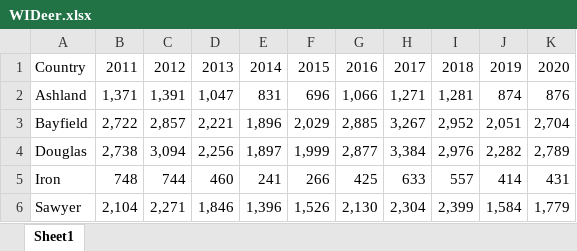
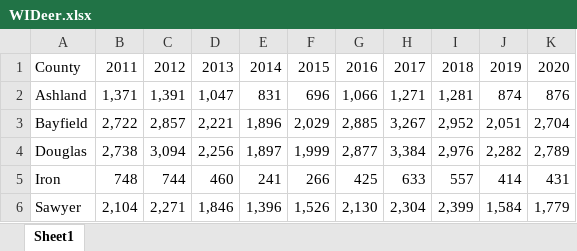
Before and after one commit to droglenc/NCWrangling, an Excel workbook: resources/data/WIDeer.xlsx, sheet Sheet1, drawn as a sheet; values as stored, in another font and other column widths than the file's, no borders; the diff names each change by its address in the sheet, - before the commit and + after, or states it on an @@ line.

Commit message:
Update WIDeer.xlsx

```diff
--- a/resources/data/WIDeer.xlsx (sheet Sheet1)
+++ b/resources/data/WIDeer.xlsx (sheet Sheet1)
-A1: Country
+A1: County
```
